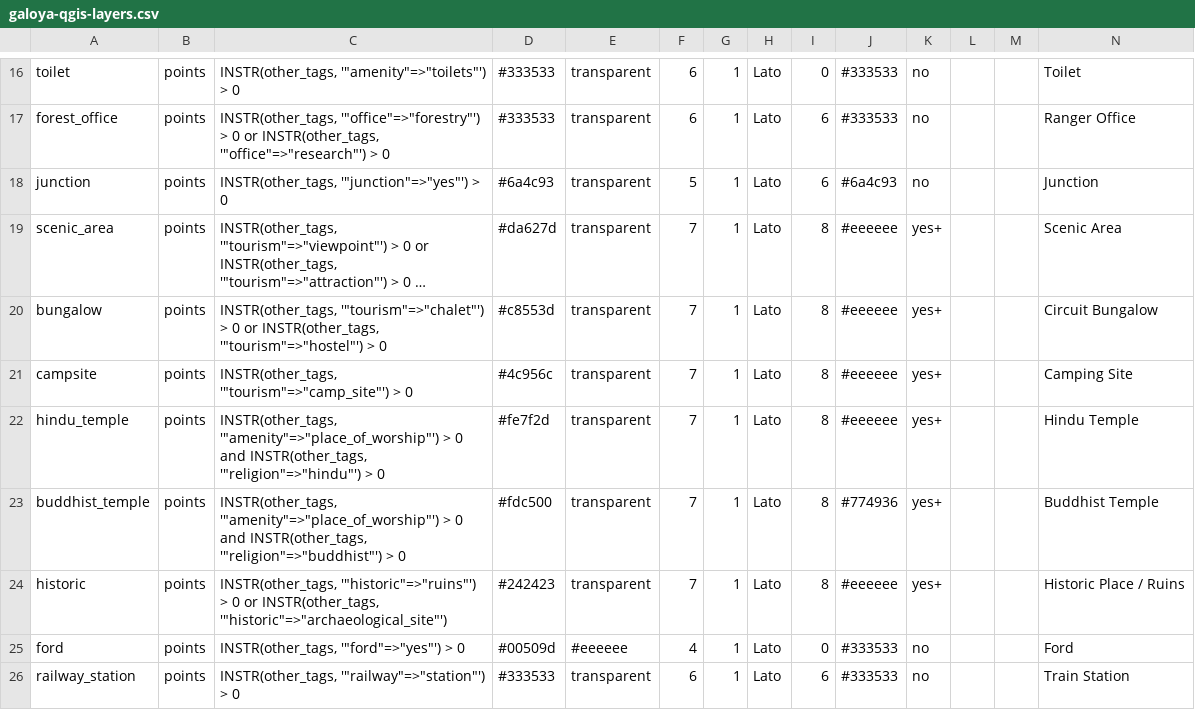
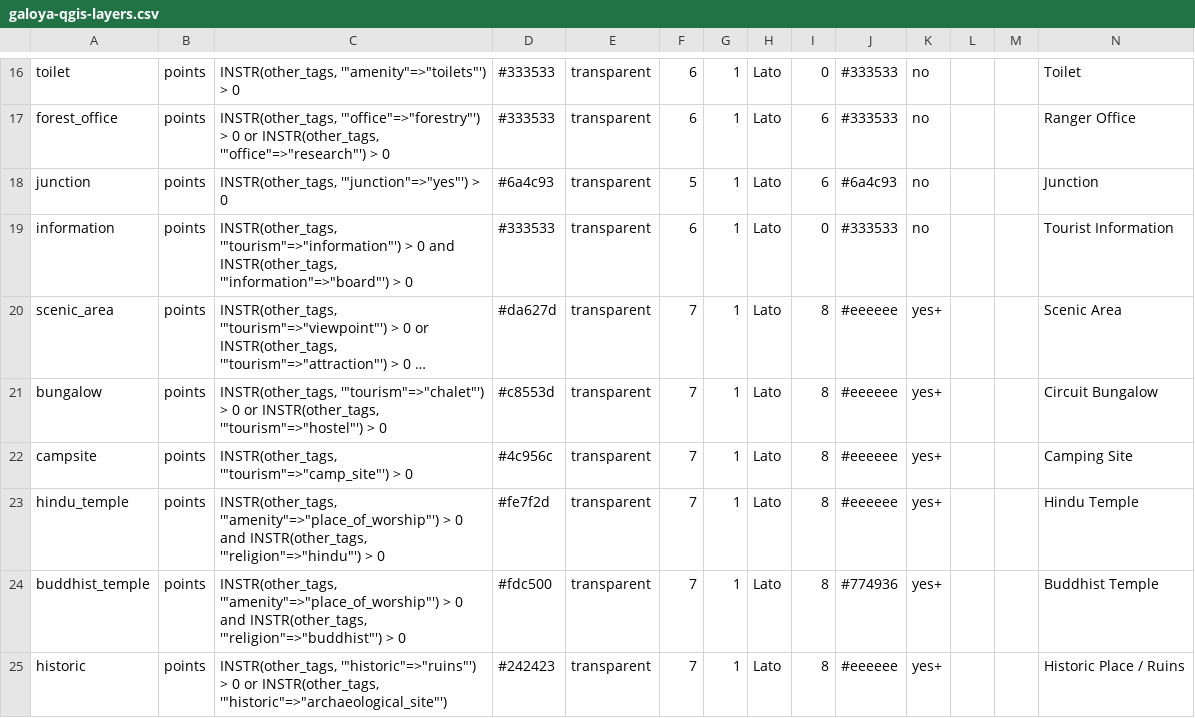
Before and after one commit to supunj/sl-np-mapping, a CSV file: qgis/layer/galoya-qgis-layers.csv, drawn as a sheet; only a part is shown, gaps mark what is left out; the shorter side is filled out with more unchanged rows; long unchanged cells end in …; rows hold the shown columns only; the diff names each change by its address in the sheet, - before the commit and + after, or states it on an @@ line.

```diff
--- a/qgis/layer/galoya-qgis-layers.csv
+++ b/qgis/layer/galoya-qgis-layers.csv
+row 19: information | points | INSTR(other_tags, '"tourism"=>"information"') > 0 and INSTR(other_tags, '"information"=>"board"') > 0 | #333533 | transparent | 6 | 1 | Lato | 0 | #333533 | no |  |  | Tourist Information
```
Also changed, not shown: qgis/layer/hp-qgis-layers.csv, qgis/layer/kumana-qgis-layers.csv, 13 other files.
